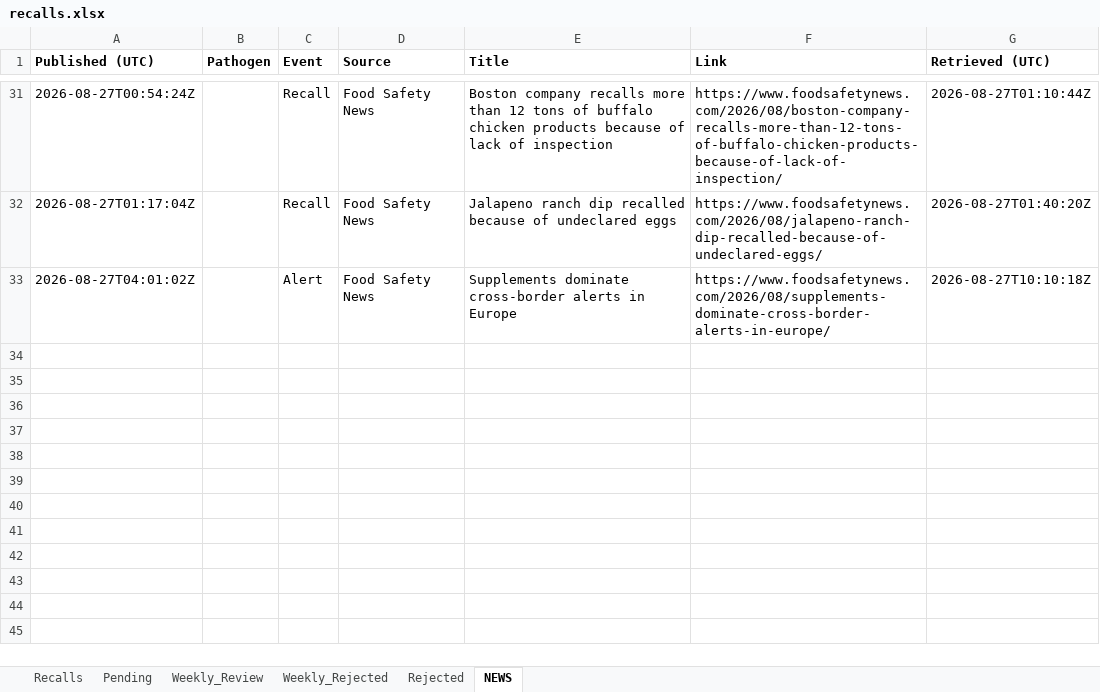
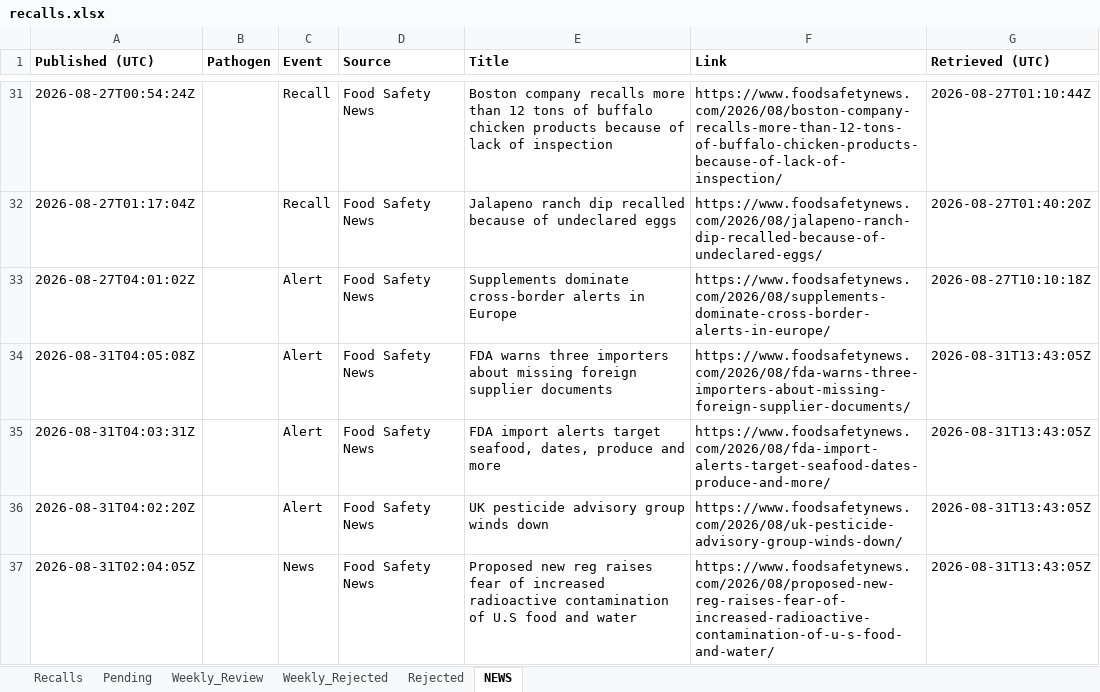
Before and after one commit to gstoforos/Food-Safety-Intelligence-System, an Excel workbook: docs/data/recalls.xlsx, sheet NEWS, drawn as a sheet; only a part is shown, gaps mark what is left out; values as stored, in another font and other column widths than the file's, no borders; the diff names each change by its address in the sheet, - before the commit and + after, or states it on an @@ line.

Commit message:
FSIS daily update 2026-08-31 (+0 approved, 5 pending)

```diff
--- a/docs/data/recalls.xlsx (sheet NEWS)
+++ b/docs/data/recalls.xlsx (sheet NEWS)
+row 34: 2026-08-31T04:05:08Z |  | Alert | Food Safety News | FDA warns three importers about missing foreign supplier documents | https://www.foodsafetynews.com/2026/08/fda-warns-three-importers-about-missing-foreign-supplier-documents/ | 2026-08-31T13:43:05Z
+row 35: 2026-08-31T04:03:31Z |  | Alert | Food Safety News | FDA import alerts target seafood, dates, produce and more | https://www.foodsafetynews.com/2026/08/fda-import-alerts-target-seafood-dates-produce-and-more/ | 2026-08-31T13:43:05Z
+row 36: 2026-08-31T04:02:20Z |  | Alert | Food Safety News | UK pesticide advisory group winds down | https://www.foodsafetynews.com/2026/08/uk-pesticide-advisory-group-winds-down/ | 2026-08-31T13:43:05Z
+row 37: 2026-08-31T02:04:05Z |  | News | Food Safety News | Proposed new reg raises fear of increased radioactive contamination of U.S food and water | https://www.foodsafetynews.com/2026/08/proposed-new-reg-raises-fear-of-increased-radioactive-contamination-of-u-s-food-and-water/ | 2026-08-31T13:43:05Z
```
